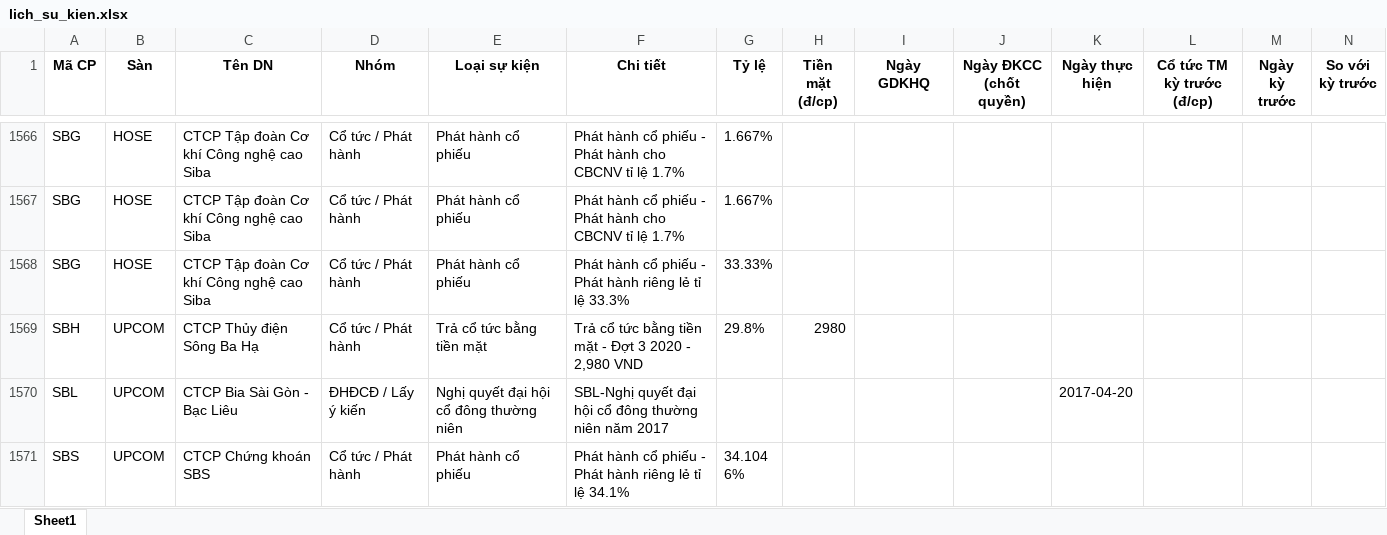
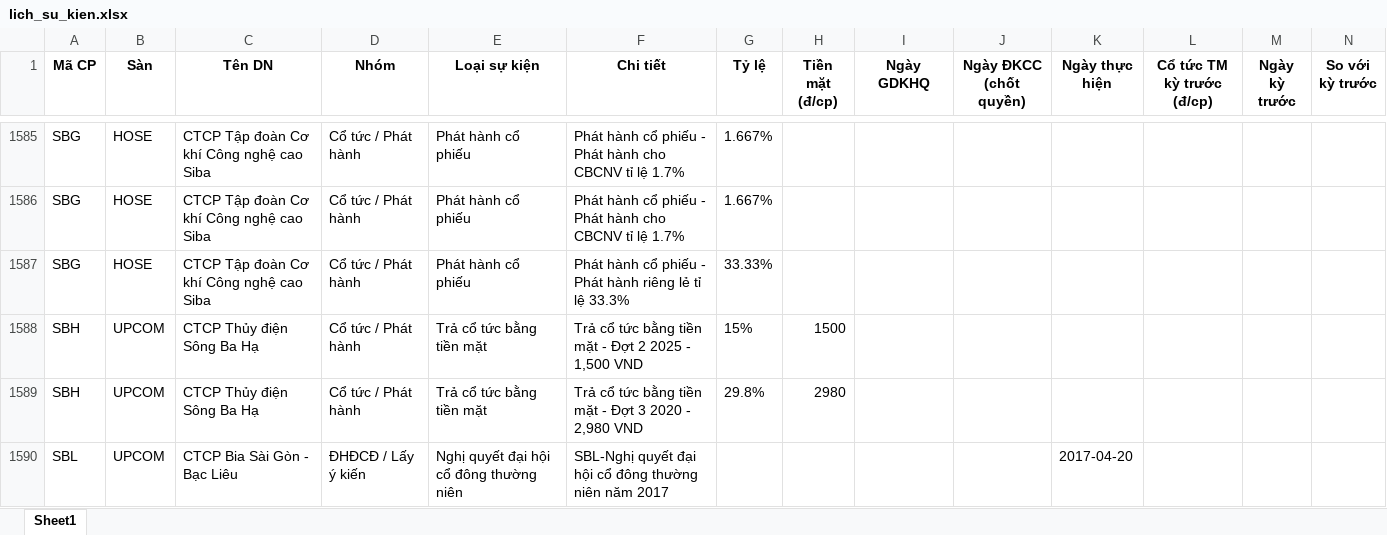
Before and after one commit to thanhungtrang2508-collab/TNKB, an Excel workbook: data/lich_su_kien.xlsx, sheet Sheet1, drawn as a sheet; only a part is shown, gaps mark what is left out; the shorter side is filled out with more unchanged rows; values as stored, in another font and other column widths than the file's, no borders; the diff covers the shown part only; the diff names each change by its address in the sheet, - before the commit and + after, or states it on an @@ line.

```diff
--- a/data/lich_su_kien.xlsx (sheet Sheet1)
+++ b/data/lich_su_kien.xlsx (sheet Sheet1)
+row 1588: SBH | UPCOM | CTCP Thủy điện Sông Ba Hạ | Cổ tức / Phát hành | Trả cổ tức bằng tiền mặt | Trả cổ tức bằng tiền mặt - Đợt 2 2025 - 1,500 VND | 15% | 1500
```
Also changed, not shown: 24 added rows and 7 removed rows elsewhere in this sheet, 3 other files.
